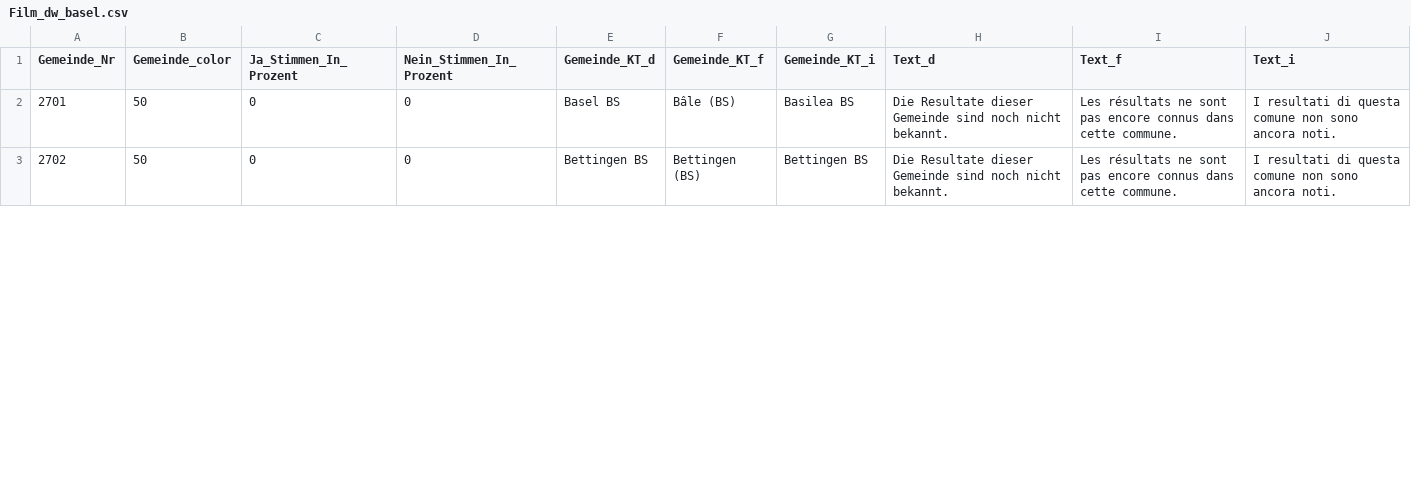
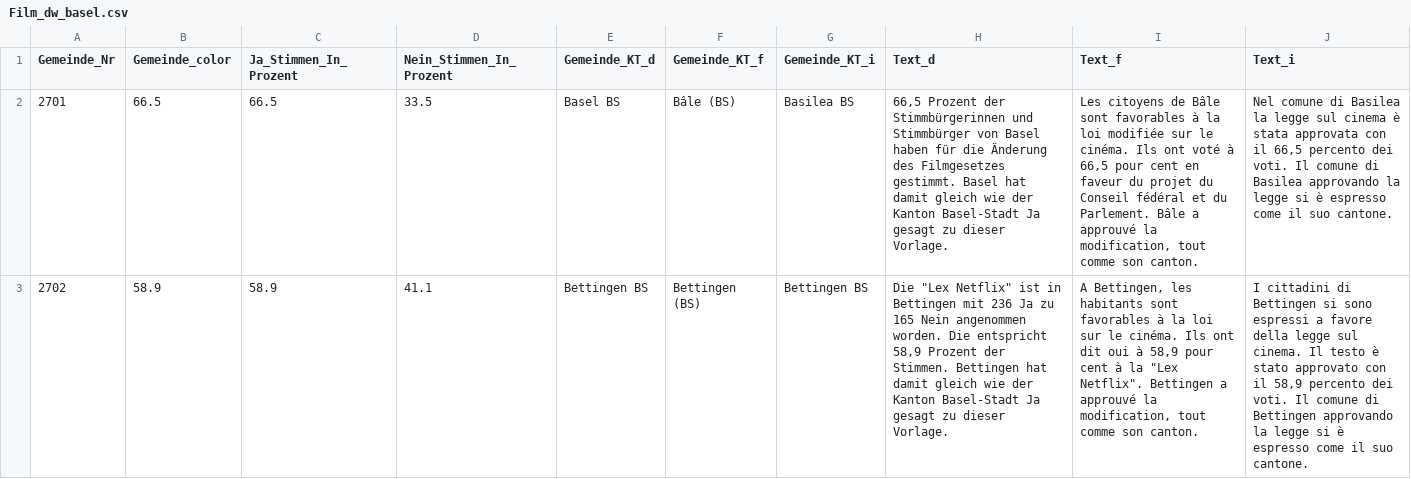
Before and after one commit to awp-finanznachrichten/lena_mai2022, a CSV file: Output/Film_dw_basel.csv, drawn as a sheet; only a part is shown; the diff covers the shown part only; the diff names each change by its address in the sheet, - before the commit and + after, or states it on an @@ line.

```diff
--- a/Output/Film_dw_basel.csv
+++ b/Output/Film_dw_basel.csv
-B2 (Gemeinde_color): 50
+B2 (Gemeinde_color): 66.5
-C2 (Ja_Stimmen_In_Prozent): 0
+C2 (Ja_Stimmen_In_Prozent): 66.5
-D2 (Nein_Stimmen_In_Prozent): 0
+D2 (Nein_Stimmen_In_Prozent): 33.5
-H2 (Text_d): Die Resultate dieser Gemeinde sind noch nicht bekannt.
+H2 (Text_d): 66,5 Prozent der Stimmbürgerinnen und Stimmbürger von Basel haben für die Änderung des Filmgesetzes gestimmt. Basel hat damit gleich wie der Kanton Basel-Stadt Ja gesagt zu dieser Vorlage.
-I2 (Text_f): Les résultats ne sont pas encore connus dans cette commune.
+I2 (Text_f): Les citoyens de Bâle sont favorables à la loi modifiée sur le cinéma. Ils ont voté à 66,5 pour cent en faveur du projet du Conseil fédéral et du Parlement. Bâle a approuvé la modification, tout comme son canton.
-J2 (Text_i): I resultati di questa comune non sono ancora noti.
+J2 (Text_i): Nel comune di Basilea la legge sul cinema è stata approvata con il 66,5 percento dei voti. Il comune di Basilea approvando la legge si è espresso come il suo cantone.
-B3 (Gemeinde_color): 50
+B3 (Gemeinde_color): 58.9
-C3 (Ja_Stimmen_In_Prozent): 0
+C3 (Ja_Stimmen_In_Prozent): 58.9
-D3 (Nein_Stimmen_In_Prozent): 0
+D3 (Nein_Stimmen_In_Prozent): 41.1
-H3 (Text_d): Die Resultate dieser Gemeinde sind noch nicht bekannt.
+H3 (Text_d): Die "Lex Netflix" ist in Bettingen mit 236 Ja zu 165 Nein angenommen worden. Die entspricht 58,9 Prozent der Stimmen. Bettingen hat damit gleich wie der Kanton Basel-Stadt Ja gesagt zu dieser Vorlage.
-I3 (Text_f): Les résultats ne sont pas encore connus dans cette commune.
+I3 (Text_f): A Bettingen, les habitants sont favorables à la loi sur le cinéma. Ils ont dit oui à 58,9 pour cent à la "Lex Netflix". Bettingen a approuvé la modification, tout comme son canton.
-J3 (Text_i): I resultati di questa comune non sono ancora noti.
+J3 (Text_i): I cittadini di Bettingen si sono espressi a favore della legge sul cinema. Il testo è stato approvato con il 58,9 percento dei voti. Il comune di Bettingen approvando la legge si è espresso come il suo cantone.
```
Also changed, not shown: 6 edited cells elsewhere in this file, Output/Frontex_dw_basel.csv, Output/Frontex_dw_central.csv, 22 other files.
